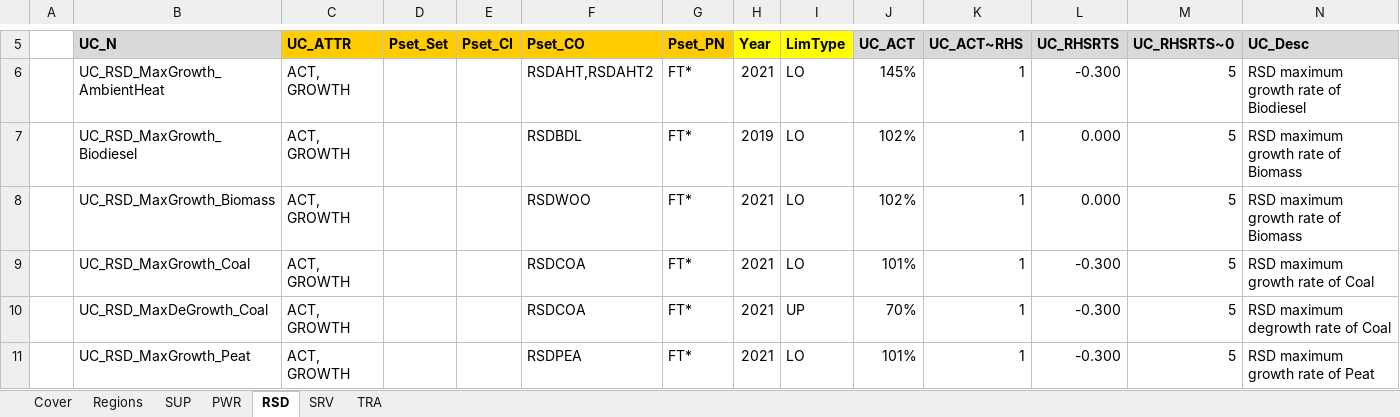
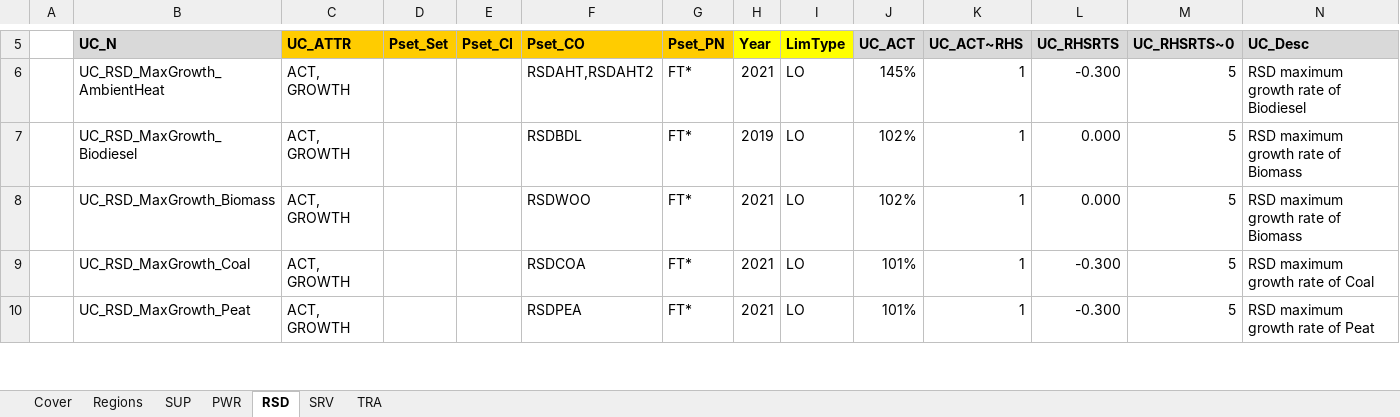
Before and after one commit to MaREI-EPMG/times-ireland-model, an Excel workbook: SuppXLS/Scen_B_SYS_MaxGrowthRates.xlsx, sheet RSD, drawn as a sheet; only a part is shown, gaps mark what is left out; values as stored, in another font and other column widths than the file's, no borders; the diff covers the shown part only; the diff names each change by its address in the sheet, - before the commit and + after, or states it on an @@ line.

Commit message:
no degrowth

```diff
--- a/SuppXLS/Scen_B_SYS_MaxGrowthRates.xlsx (sheet RSD)
+++ b/SuppXLS/Scen_B_SYS_MaxGrowthRates.xlsx (sheet RSD)
-row 10:  | UC_RSD_MaxDeGrowth_Coal | ACT, GROWTH |  |  | RSDCOA | FT* | 2021 | UP | 70% | 1 | -0.300 | 5 | RSD maximum degrowth rate of Coal
```
Also changed, not shown: 2 removed rows and 1 edited cell elsewhere in this sheet, formulas that keep their value.
